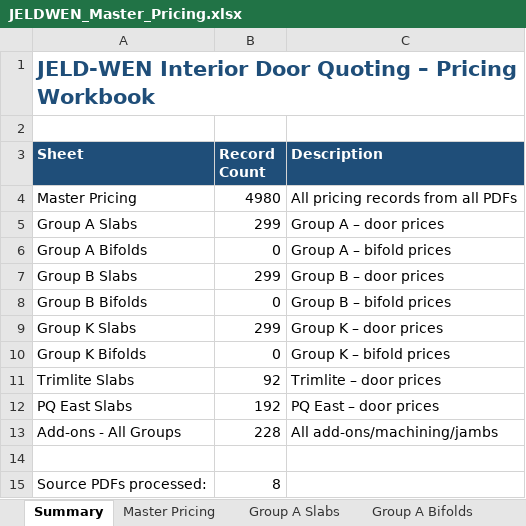
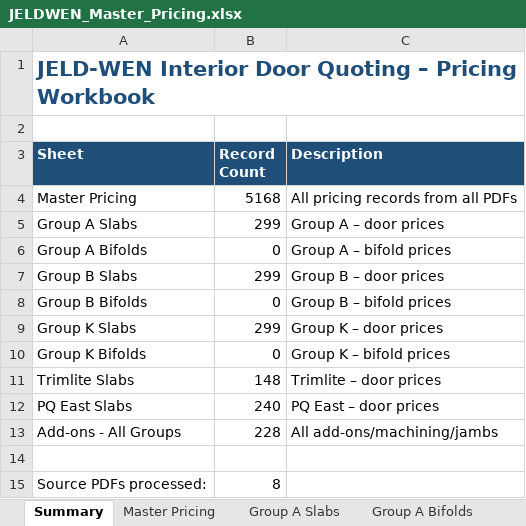
Before and after one commit to JELD-WENCanada/Interior-Door-Price-List-Quoting-Tool, an Excel workbook: quote-app/output/JELDWEN_Master_Pricing.xlsx, sheet Summary, drawn as a sheet; values as stored, in another font and other column widths than the file's, no borders; the diff names each change by its address in the sheet, - before the commit and + after, or states it on an @@ line.

Commit message:
Expand Trimlite/PQ East size ranges into individual sizes
Trimlite and PQ East PDFs price by width range (e.g. '12" to 18"',
'26" & 28"', '40", 42", 44", 46", 48"'). Expand each range row
into individual size records formatted like the other dealers
('12" x 80" (1'0" x 6'8")') so the size dropdown is consistent.

```diff
--- a/quote-app/output/JELDWEN_Master_Pricing.xlsx (sheet Summary)
+++ b/quote-app/output/JELDWEN_Master_Pricing.xlsx (sheet Summary)
-B4 (Record Count): 4980
+B4 (Record Count): 5168
-B11 (Record Count): 92
+B11 (Record Count): 148
-B12 (Record Count): 192
+B12 (Record Count): 240
```
Also changed, not shown: sheet Master Pricing, sheet PQ East Slabs, sheet Trimlite Slabs, 4 other files.
